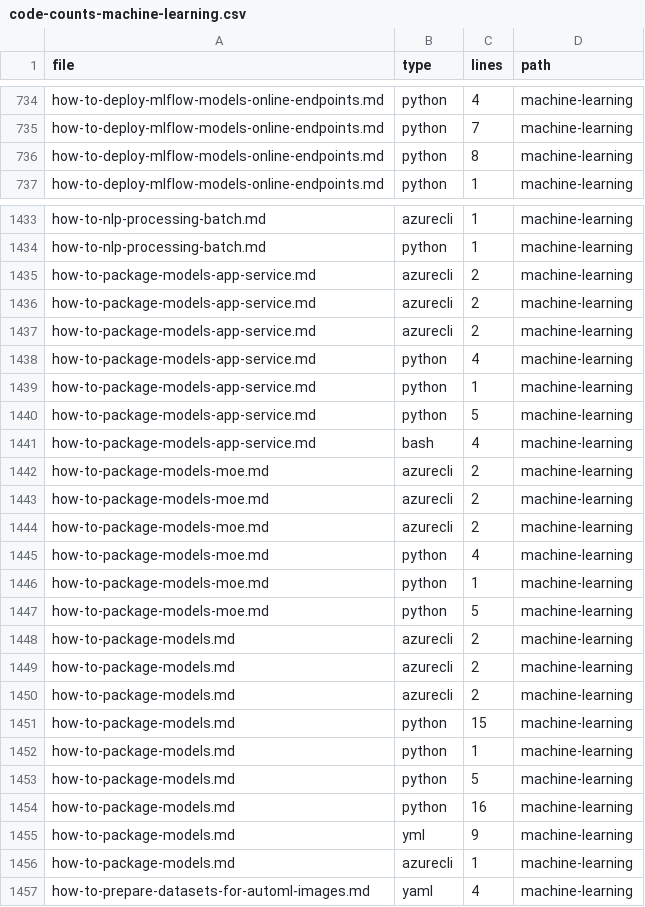
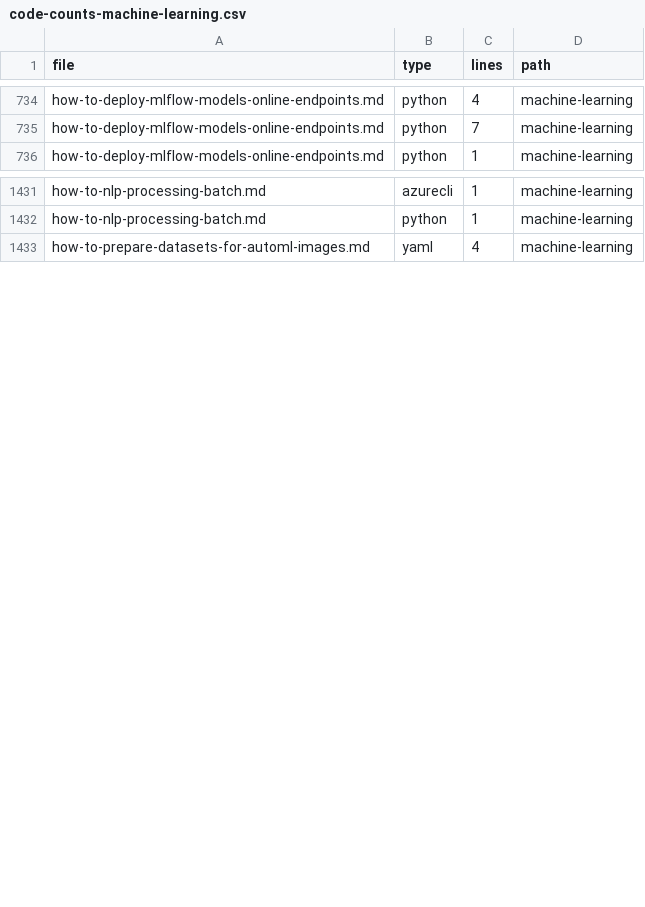
Before and after one commit to sdgilley/content-maintenance, a CSV file: outputs/code-counts-machine-learning.csv, drawn as a sheet; only a part is shown, gaps mark what is left out; the diff covers the shown part only.

```diff
--- a/outputs/code-counts-machine-learning.csv
+++ b/outputs/code-counts-machine-learning.csv
@@ -735,3 +735,2 @@ how-to-deploy-mlflow-models-online-endpoints.md,python,4,machine-learning
 how-to-deploy-mlflow-models-online-endpoints.md,python,7,machine-learning
-how-to-deploy-mlflow-models-online-endpoints.md,python,8,machine-learning
 how-to-deploy-mlflow-models-online-endpoints.md,python,1,machine-learning
@@ -1434,24 +1432,2 @@ how-to-nlp-processing-batch.md,azurecli,1,machine-learning
 how-to-nlp-processing-batch.md,python,1,machine-learning
-how-to-package-models-app-service.md,azurecli,2,machine-learning
-how-to-package-models-app-service.md,azurecli,2,machine-learning
-how-to-package-models-app-service.md,azurecli,2,machine-learning
-how-to-package-models-app-service.md,python,4,machine-learning
-how-to-package-models-app-service.md,python,1,machine-learning
-how-to-package-models-app-service.md,python,5,machine-learning
-how-to-package-models-app-service.md,bash,4,machine-learning
-how-to-package-models-moe.md,azurecli,2,machine-learning
-how-to-package-models-moe.md,azurecli,2,machine-learning
-how-to-package-models-moe.md,azurecli,2,machine-learning
-how-to-package-models-moe.md,python,4,machine-learning
-how-to-package-models-moe.md,python,1,machine-learning
-how-to-package-models-moe.md,python,5,machine-learning
-how-to-package-models.md,azurecli,2,machine-learning
-how-to-package-models.md,azurecli,2,machine-learning
-how-to-package-models.md,azurecli,2,machine-learning
-how-to-package-models.md,python,15,machine-learning
-how-to-package-models.md,python,1,machine-learning
-how-to-package-models.md,python,5,machine-learning
-how-to-package-models.md,python,16,machine-learning
-how-to-package-models.md,yml,9,machine-learning
-how-to-package-models.md,azurecli,1,machine-learning
 how-to-prepare-datasets-for-automl-images.md,yaml,4,machine-learning
```
Also changed, not shown: 5 added rows, 2 removed rows and 19 edited cells elsewhere in this file, outputs/code-counts-ai-foundry.csv, outputs/refs-found.csv, 2 other files.
